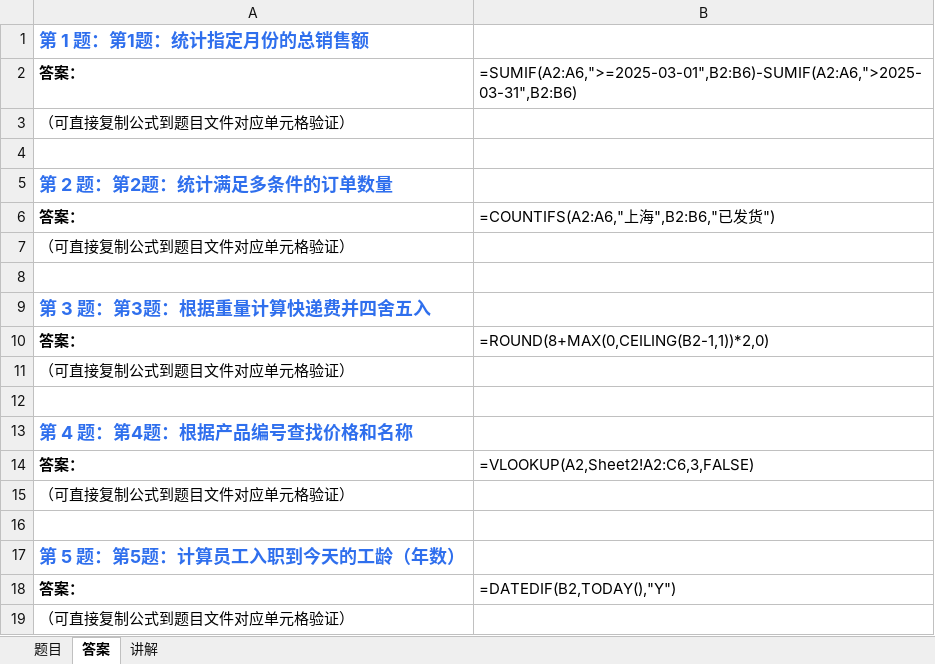
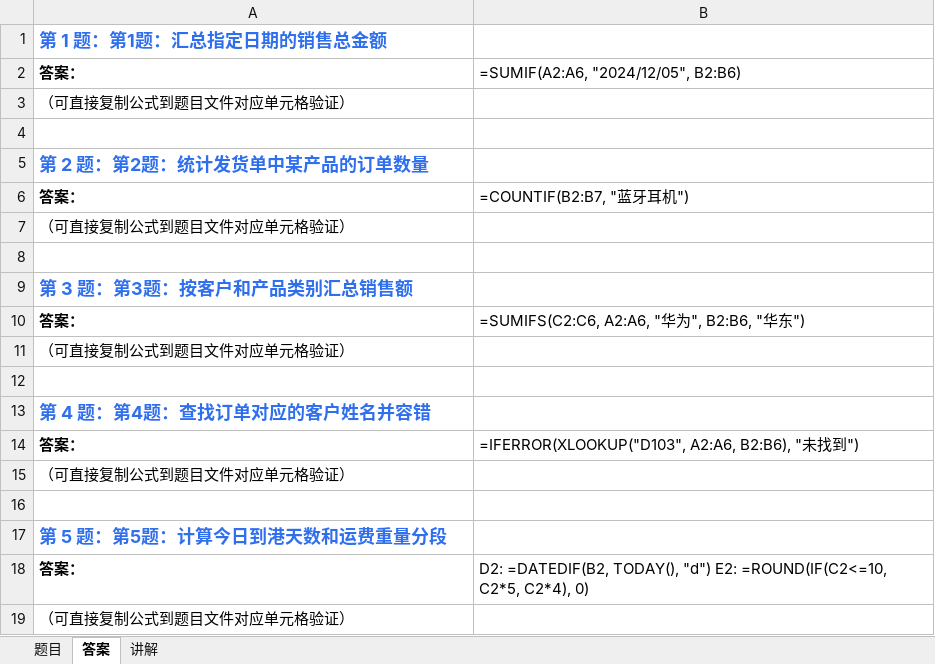
Before and after one commit to Fiona0706/English-Daily-Speaking, an Excel workbook: excel/latest.xlsx, sheet 答案, drawn as a sheet; values as stored, in another font and other column widths than the file's, no borders; formulas without a stored value are shown as written; the diff names each change by its address in the sheet, - before the commit and + after, or states it on an @@ line.

```diff
--- a/excel/latest.xlsx (sheet 答案)
+++ b/excel/latest.xlsx (sheet 答案)
-A1: 第 1 题：第1题：统计指定月份的总销售额
+A1: 第 1 题：第1题：汇总指定日期的销售总金额
-B2: =SUMIF(A2:A6,">=2025-03-01",B2:B6)-SUMIF(A2:A6,">2025-03-31",B2:B6)
+B2: =SUMIF(A2:A6, "2024/12/05", B2:B6)
-A5: 第 2 题：第2题：统计满足多条件的订单数量
+A5: 第 2 题：第2题：统计发货单中某产品的订单数量
-B6: =COUNTIFS(A2:A6,"上海",B2:B6,"已发货")
+B6: =COUNTIF(B2:B7, "蓝牙耳机")
-A9: 第 3 题：第3题：根据重量计算快递费并四舍五入
+A9: 第 3 题：第3题：按客户和产品类别汇总销售额
-B10: =ROUND(8+MAX(0,CEILING(B2-1,1))*2,0)
+B10: =SUMIFS(C2:C6, A2:A6, "华为", B2:B6, "华东")
-A13: 第 4 题：第4题：根据产品编号查找价格和名称
+A13: 第 4 题：第4题：查找订单对应的客户姓名并容错
-B14: =VLOOKUP(A2,Sheet2!A2:C6,3,FALSE)
+B14: =IFERROR(XLOOKUP("D103", A2:A6, B2:B6), "未找到")
-A17: 第 5 题：第5题：计算员工入职到今天的工龄（年数）
+A17: 第 5 题：第5题：计算今日到港天数和运费重量分段
-B18: =DATEDIF(B2,TODAY(),"Y")
+B18: D2: =DATEDIF(B2, TODAY(), "d") E2: =ROUND(IF(C2<=10, C2*5, C2*4), 0)
```
Also changed, not shown: sheet 题目, sheet 讲解, 36 other files.
